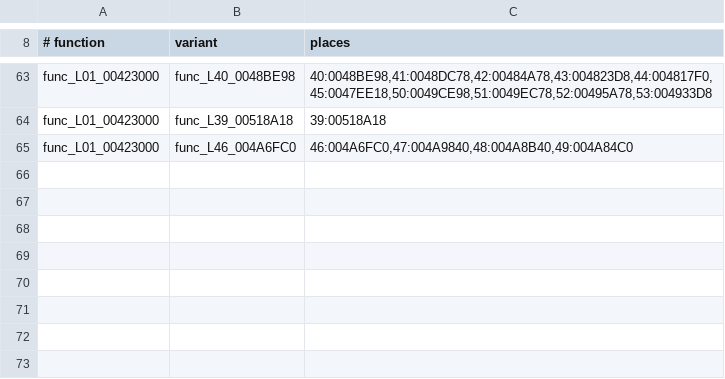
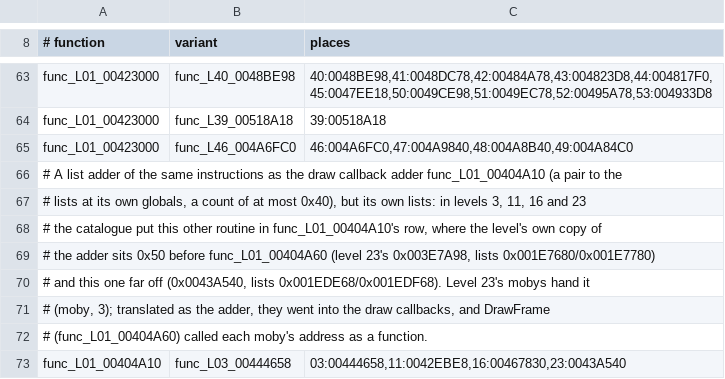
Before and after one commit to OpenRAC/OpenRAC, a TSV file: port/game/rac3-pal/tables/split_places.tsv, drawn as a sheet; only a part is shown, gaps mark what is left out; the diff names each change by its address in the sheet, - before the commit and + after, or states it on an @@ line.

Commit message:
fix(rac3-pal): levels 3, 11, 16 and 23 keep their own list adder apart
rac3-decomp's catalogue folds a list adder of the same instructions as the draw callback adder
func_L01_00404A10 into its row, in levels 3, 11, 16 and 23. There the level's own copy of the
callback adder sits 0x50 before func_L01_00404A60 (level 23's 0x003E7A98), and the folded one
is another routine with other lists (0x0043A540: 0x001EDE68 and 0x001EDF68). Level 23's mobys
hand it (moby, 3). Translated as the callback adder, the mobys went into the draw callbacks and
DrawFrame called each moby's address as a function (ten "call to code address 0x01C7....", one
a moby). split_places.tsv gives those places a variant of their own, translated from their
instructions.

```diff
--- a/port/game/rac3-pal/tables/split_places.tsv
+++ b/port/game/rac3-pal/tables/split_places.tsv
+row 66: # A list adder of the same instructions as the draw callback adder func_L01_00404A10 (a pair to the
+row 67: # lists at its own globals, a count of at most 0x40), but its own lists: in levels 3, 11, 16 and 23
+row 68: # the catalogue put this other routine in func_L01_00404A10's row, where the level's own copy of
+row 69: # the adder sits 0x50 before func_L01_00404A60 (level 23's 0x003E7A98, lists 0x001E7680/0x001E7780)
+row 70: # and this one far off (0x0043A540, lists 0x001EDE68/0x001EDF68). Level 23's mobys hand it
+row 71: # (moby, 3); translated as the adder, they went into the draw callbacks, and DrawFrame
+row 72: # (func_L01_00404A60) called each moby's address as a function.
+row 73: func_L01_00404A10 | func_L03_00444658 | 03:00444658,11:0042EBE8,16:00467830,23:0043A540
```
